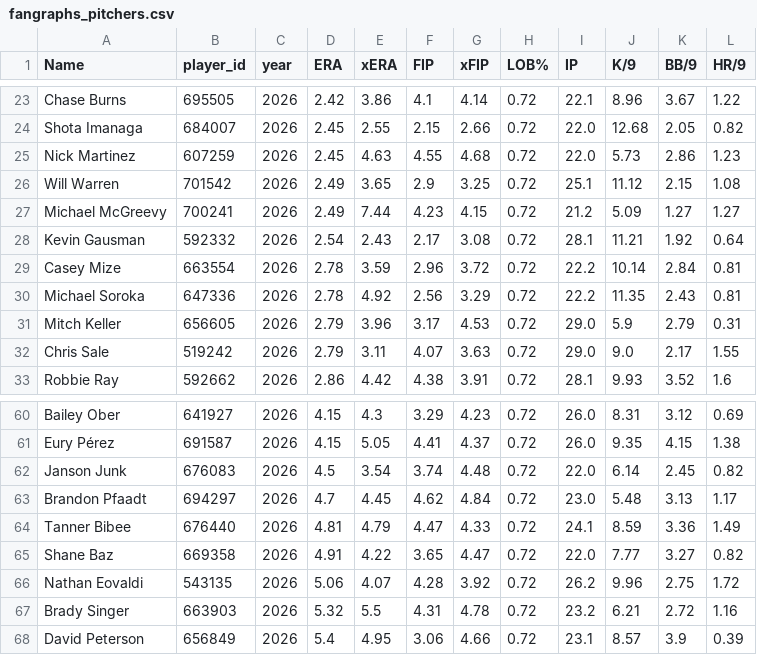
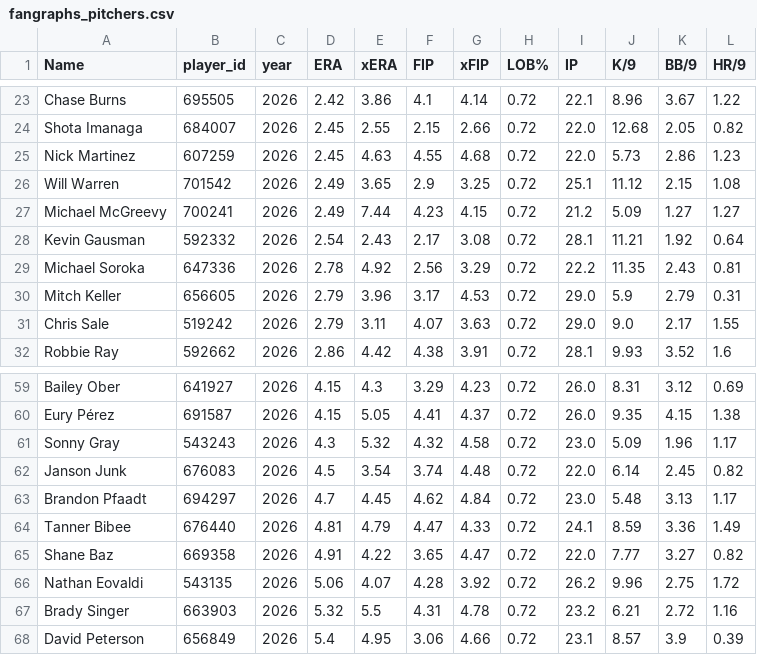
Before and after one commit to dgarcia2424/wizard-picks, a CSV file: data/raw/fangraphs_pitchers.csv, drawn as a sheet; only a part is shown, gaps mark what is left out.

```diff
--- a/data/raw/fangraphs_pitchers.csv
+++ b/data/raw/fangraphs_pitchers.csv
@@ -28,3 +28,2 @@ Michael McGreevy,700241,2026,2.49,7.44,4.23,4.15,0.72,21.2,5.09,1.27,1.27
 Kevin Gausman,592332,2026,2.54,2.43,2.17,3.08,0.72,28.1,11.21,1.92,0.64
-Casey Mize,663554,2026,2.78,3.59,2.96,3.72,0.72,22.2,10.14,2.84,0.81
 Michael Soroka,647336,2026,2.78,4.92,2.56,3.29,0.72,22.2,11.35,2.43,0.81
@@ -61,2 +60,3 @@ Bailey Ober,641927,2026,4.15,4.3,3.29,4.23,0.72,26.0,8.31,3.12,0.69
 Eury Pérez,691587,2026,4.15,5.05,4.41,4.37,0.72,26.0,9.35,4.15,1.38
+Sonny Gray,543243,2026,4.3,5.32,4.32,4.58,0.72,23.0,5.09,1.96,1.17
 Janson Junk,676083,2026,4.5,3.54,3.74,4.48,0.72,22.0,6.14,2.45,0.82
```
Also changed, not shown: daily_cards/daily_card_2026-04-20.csv, 6 other files.
